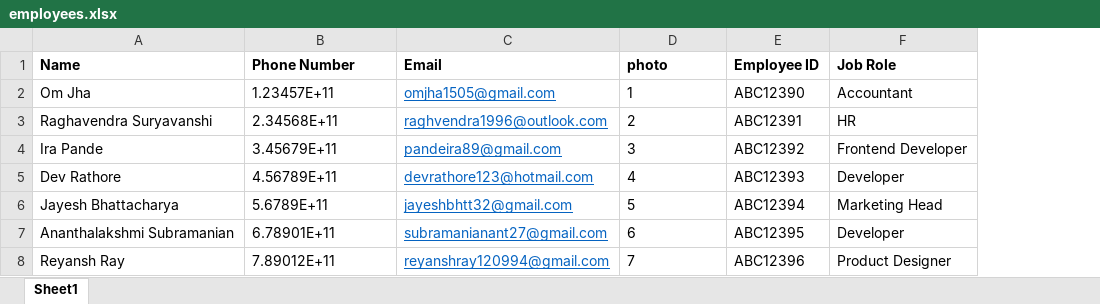
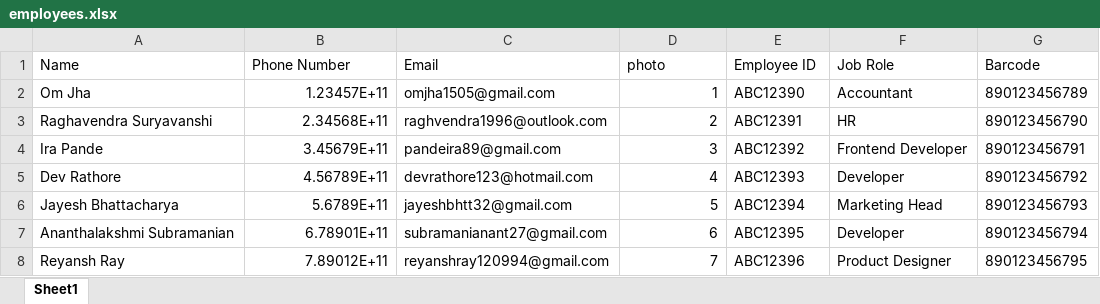
Before and after one commit to theprabir/ID-Stack-Web, an Excel workbook: public/sample/employees.xlsx, sheet Sheet1, drawn as a sheet; values as stored, in another font and other column widths than the file's, no borders; the diff names each change by its address in the sheet, - before the commit and + after, or states it on an @@ line.

```diff
--- a/public/sample/employees.xlsx (sheet Sheet1)
+++ b/public/sample/employees.xlsx (sheet Sheet1)
+column G (Barcode), rows 2-8: 890123456789 | 890123456790 | 890123456791 | 890123456792 | 890123456793 | 890123456794 | 890123456795
-A1:F1 bold: on
+A1:F1 bold: off
-B2:B8 alignment: left
+B2:B8 alignment: right
@@ C2:C8 underline: on → off, text colour: #0563C1 → black @@
-D2:D8 alignment: left
+D2:D8 alignment: right
```
Also changed, not shown: 17 other files.
